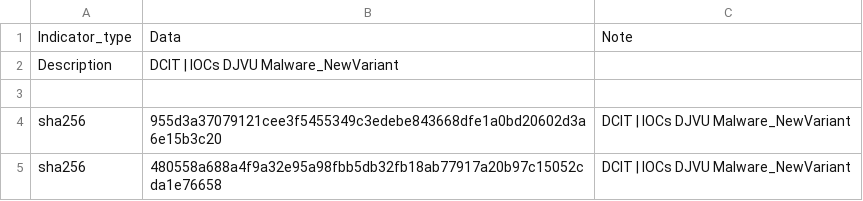
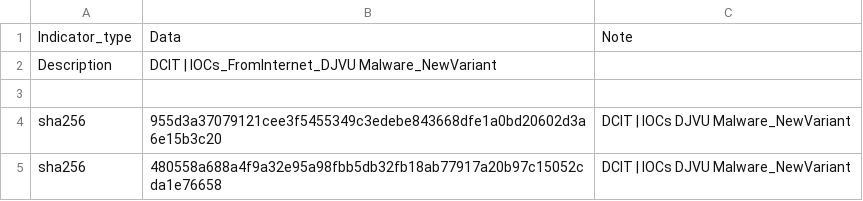
Before and after one commit to Rafael-sm17/IOC-s, a CSV file: IOCs_FromInternet_DJVU Malware_NewVariant.csv (was IOCs_DJVU Malware_NewVariant.csv), drawn as a sheet; only a part is shown.

Commit message:
Update and rename IOCs_DJVU Malware_NewVariant.csv to IOCs_FromInternet_DJVU Malware_NewVariant.csv

```diff
--- a/IOCs_DJVU Malware_NewVariant.csv
+++ b/IOCs_FromInternet_DJVU Malware_NewVariant.csv
@@ -1,3 +1,3 @@
 Indicator_type,Data,Note
-Description,DCIT | IOCs DJVU Malware_NewVariant,
+Description,DCIT | IOCs_FromInternet_DJVU Malware_NewVariant,
 
```
